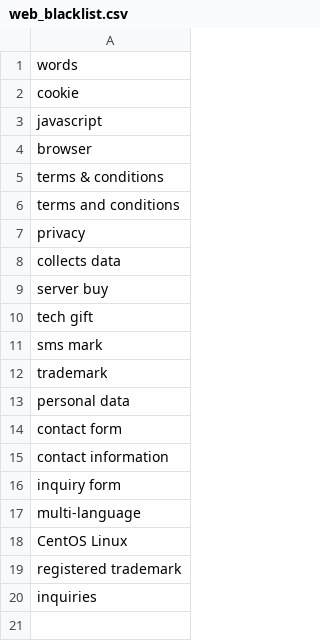
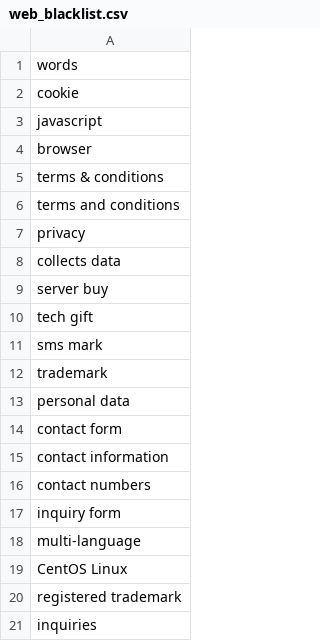
Before and after one commit to choace0427/sellscale-backend, a CSV file: datasets/web_blacklist.csv, drawn as a sheet; the diff names each change by its address in the sheet, - before the commit and + after, or states it on an @@ line.

Commit message:
Update web_blacklist.csv (#244)

```diff
--- a/datasets/web_blacklist.csv
+++ b/datasets/web_blacklist.csv
+row 16: contact numbers
```
